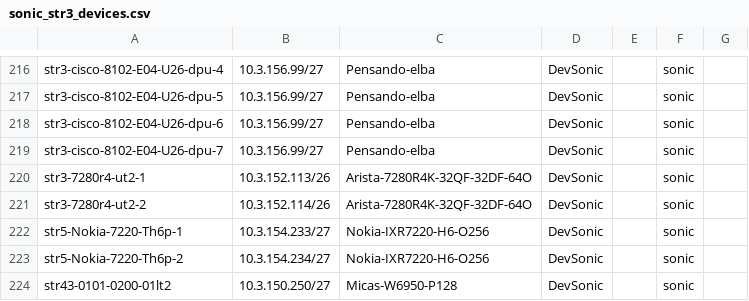
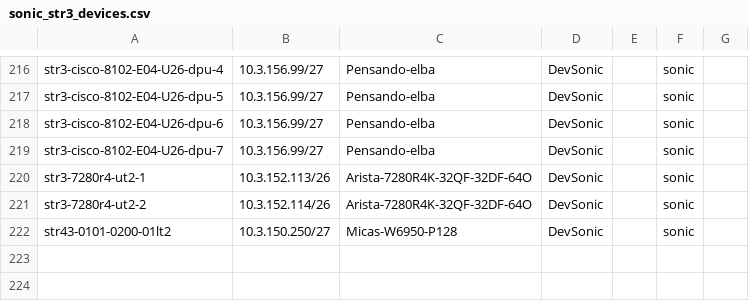
Before and after one commit to sonic-net/sonic-mgmt, a CSV file: ansible/files/sonic_str3_devices.csv, drawn as a sheet; only a part is shown, gaps mark what is left out.

Commit message:
Merged PR 22454: Onboard Nokia TH6 LT2 testbed vms13-lt2-nokia-th6-1
Add testbed entry and inventory for Nokia 7220 IXR-H6 TH6 testbed using converged LT2-O256 topology.

- ansible/testbed.yaml: Add vms13-lt2-nokia-th6-1 entry
- ansible/veos: Add VM entries
- ansible/str4: Add str4 inventory entries
- ansible/files/sonic_str4_devices.csv: Add Nokia TH6 device info
- ansible/files/sonic_str4_links.csv: Add link connectivity info
- ansible/files/sonic_str3_devices.csv: Update str3 devices
- ansible/files/sonic_str3_console_links.csv: Update console links

Public framework changes (port alias map, topo file, templates, announce_routes fixes) are in public PR https://github.com/sonic-net/sonic-mgmt/pull/24527

----
#### AI description  (iteration 1)
#### PR Classification
Infrastructure configuration update to onboard new testbed virtual machines for the Nokia TH6 LT2 testbed.

#### PR Summary
This pull request adds 256 new virtual machine entries (VM13364-VM13619) to the vms_13 host group in the Ansible inventory configuration, allocating IP addresses in the 172.16.152.130-172.16.153.129 range for the Nokia TH6 LT2 testbed.

- `/ansible/veos`: Added 256 VM host entries with sequential IP address assignments for the new Nokia TH6 LT2 testbed infrastructure
<!-- GitOpsUserAgent=GitOps.Apps.Server.pullrequestcopilot -->

```diff
--- a/ansible/files/sonic_str3_devices.csv
+++ b/ansible/files/sonic_str3_devices.csv
@@ -221,4 +221,2 @@ str3-7280r4-ut2-1,10.3.152.113/26,Arista-7280R4K-32QF-32DF-64O,DevSonic,,sonic
 str3-7280r4-ut2-2,10.3.152.114/26,Arista-7280R4K-32QF-32DF-64O,DevSonic,,sonic
-str5-Nokia-7220-Th6p-1,10.3.154.233/27,Nokia-IXR7220-H6-O256,DevSonic,,sonic
-str5-Nokia-7220-Th6p-2,10.3.154.234/27,Nokia-IXR7220-H6-O256,DevSonic,,sonic
 str43-0101-0200-01lt2,10.3.150.250/27,Micas-W6950-P128,DevSonic,,sonic
```
Also changed, not shown: ansible/files/sonic_str3_console_links.csv, ansible/files/sonic_str4_devices.csv, 5 other files.
